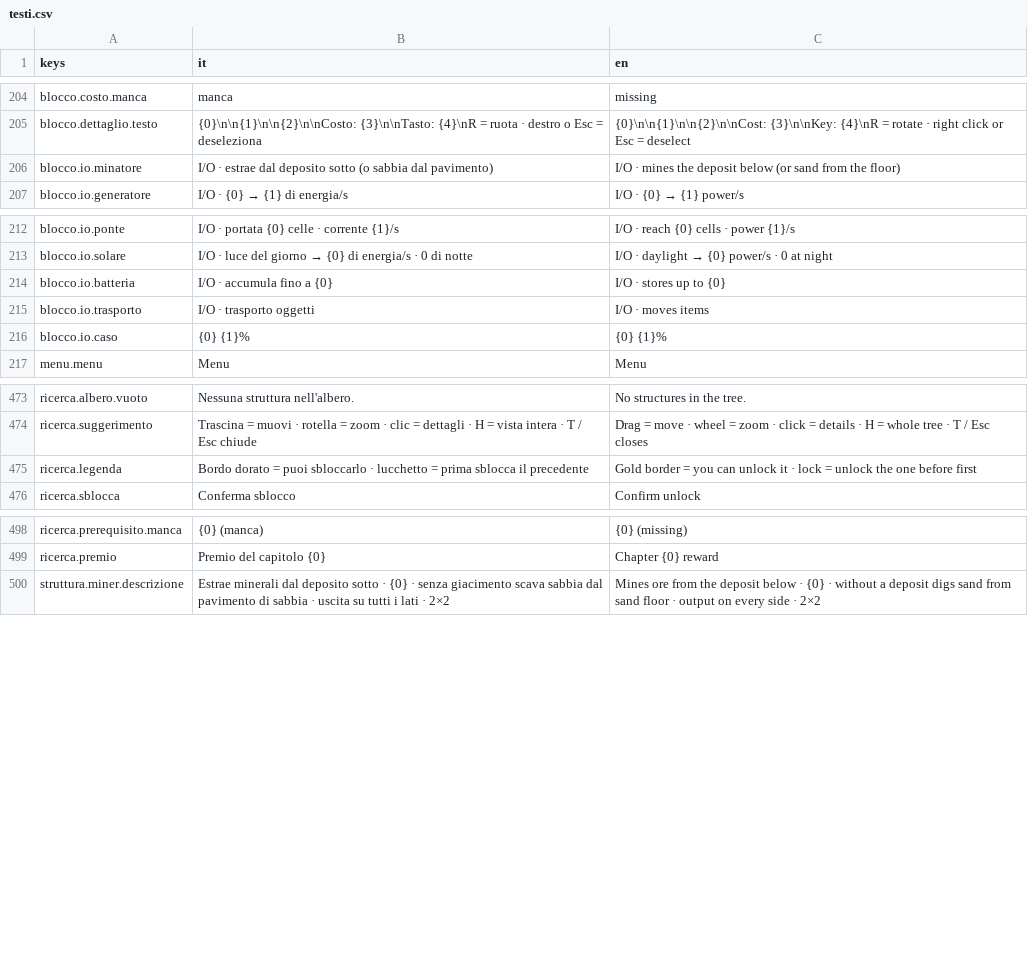
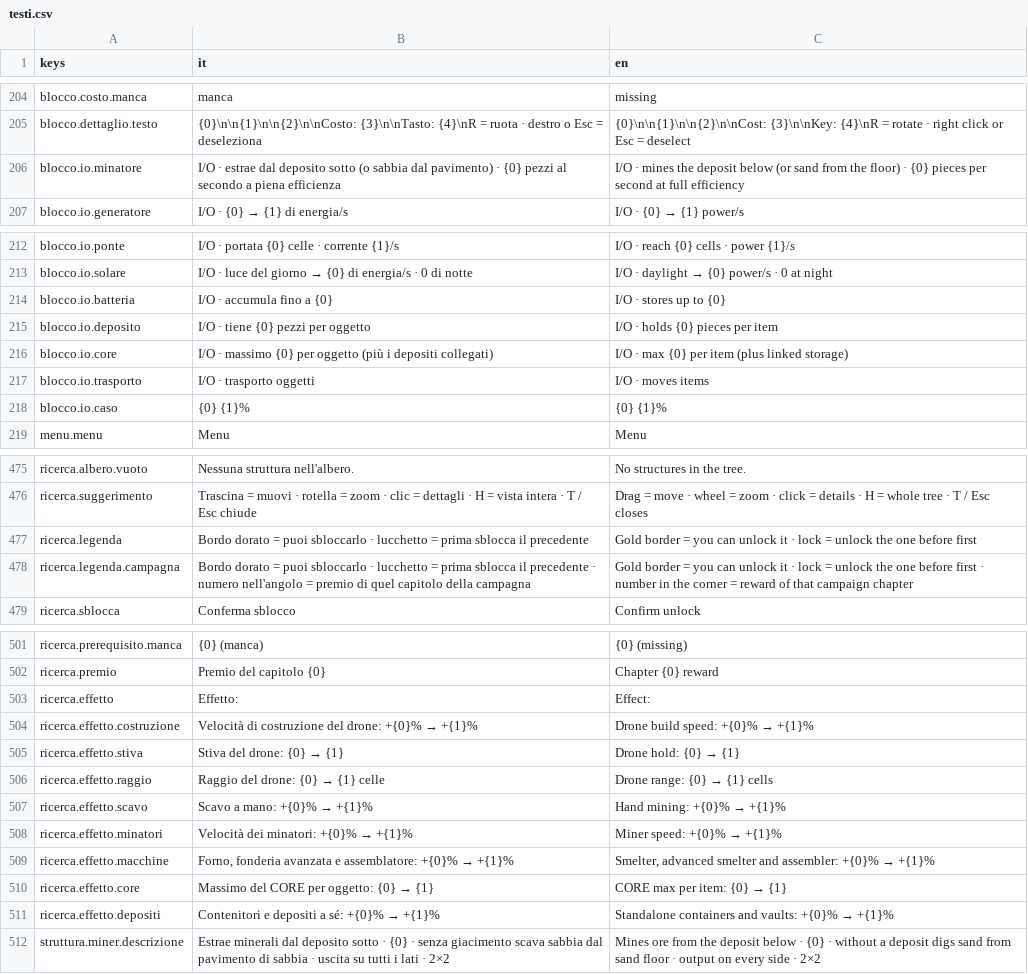
Before and after one commit to Juan0177/tIndustry, a CSV file: godot/lingue/testi.csv, drawn as a sheet; only a part is shown, gaps mark what is left out.

```diff
--- a/godot/lingue/testi.csv
+++ b/godot/lingue/testi.csv
@@ -205,3 +205,3 @@ blocco.costo.manca,manca,missing
 blocco.dettaglio.testo,{0}\n\n{1}\n\n{2}\n\nCosto: {3}\n\nTasto: {4}\nR = ruota · destro o Esc = deseleziona,{0}\n\n{1}\n\n{2}\n\nCost: {3}\n\nKey: {4}\nR = rotate · right click or Esc = deselect
-blocco.io.minatore,I/O · estrae dal deposito sotto (o sabbia dal pavimento),I/O · mines the deposit below (or sand from the floor)
+blocco.io.minatore,I/O · estrae dal deposito sotto (o sabbia dal pavimento) · {0} pezzi al secondo a piena efficienza,I/O · mines the deposit below (or sand from the floor) · {0} pieces per second at full efficiency
 blocco.io.generatore,I/O · {0} → {1} di energia/s,I/O · {0} → {1} power/s
@@ -214,2 +214,4 @@ blocco.io.solare,I/O · luce del giorno → {0} di energia/s · 0 di notte,I/O
 blocco.io.batteria,I/O · accumula fino a {0},I/O · stores up to {0}
+blocco.io.deposito,I/O · tiene {0} pezzi per oggetto,I/O · holds {0} pieces per item
+blocco.io.core,I/O · massimo {0} per oggetto (più i depositi collegati),I/O · max {0} per item (plus linked storage)
 blocco.io.trasporto,I/O · trasporto oggetti,I/O · moves items
@@ -475,2 +477,3 @@ ricerca.suggerimento,Trascina = muovi · rotella = zoom · clic = dettagli · H
 ricerca.legenda,Bordo dorato = puoi sbloccarlo · lucchetto = prima sblocca il precedente,Gold border = you can unlock it · lock = unlock the one before first
+ricerca.legenda.campagna,Bordo dorato = puoi sbloccarlo · lucchetto = prima sblocca il precedente · numero nell'angolo = premio di quel capitolo della campagna,Gold border = you can unlock it · lock = unlock the one before first · number in the corner = reward of that campaign chapter
 ricerca.sblocca,Conferma sblocco,Confirm unlock
@@ -499,2 +502,11 @@ ricerca.prerequisito.manca,{0} (manca),{0} (missing)
 ricerca.premio,Premio del capitolo {0},Chapter {0} reward
+ricerca.effetto,Effetto:,Effect:
+ricerca.effetto.costruzione,Velocità di costruzione del drone: +{0}% → +{1}%,Drone build speed: +{0}% → +{1}%
+ricerca.effetto.stiva,Stiva del drone: {0} → {1},Drone hold: {0} → {1}
+ricerca.effetto.raggio,Raggio del drone: {0} → {1} celle,Drone range: {0} → {1} cells
+ricerca.effetto.scavo,Scavo a mano: +{0}% → +{1}%,Hand mining: +{0}% → +{1}%
+ricerca.effetto.minatori,Velocità dei minatori: +{0}% → +{1}%,Miner speed: +{0}% → +{1}%
+ricerca.effetto.macchine,"Forno, fonderia avanzata e assemblatore: +{0}% → +{1}%","Smelter, advanced smelter and assembler: +{0}% → +{1}%"
+ricerca.effetto.core,Massimo del CORE per oggetto: {0} → {1},CORE max per item: {0} → {1}
+ricerca.effetto.depositi,Contenitori e depositi a sé: +{0}% → +{1}%,Standalone containers and vaults: +{0}% → +{1}%
 struttura.miner.descrizione,Estrae minerali dal deposito sotto · {0} · senza giacimento scava sabbia dal pavimento di sabbia · uscita su tutti i lati · 2×2,Mines ore from the deposit below · {0} · without a deposit digs sand from sand floor · output on every side · 2×2
```
Also changed, not shown: 6 other files.
